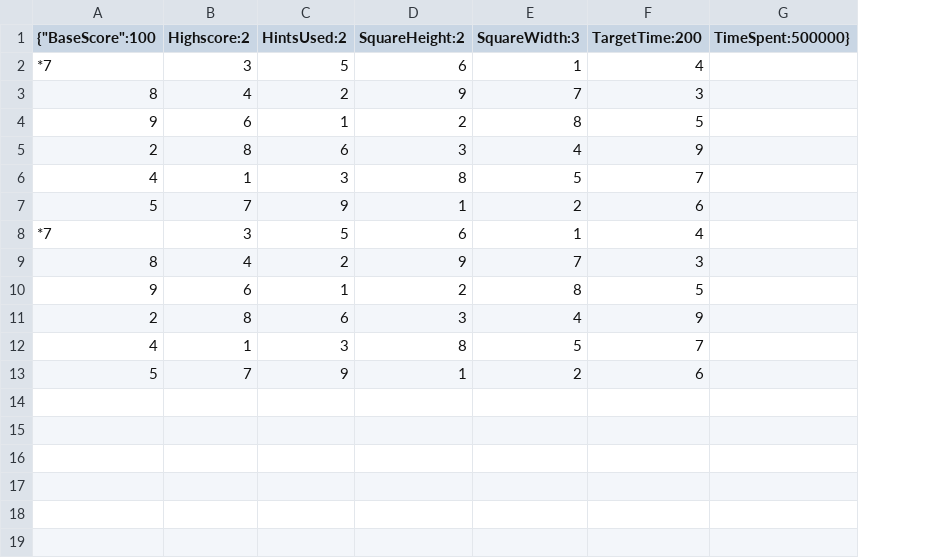
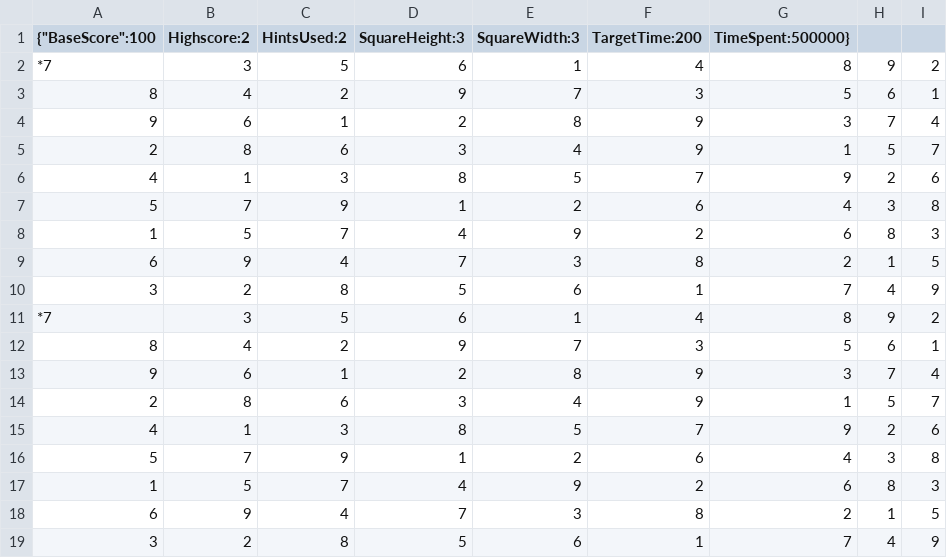
Before and after one commit to SamJessep/Sudoku-Assignment, a CSV file: Export/Export.csv, drawn as a sheet; addresses are those after the commit; the diff names each change by its address in the sheet, - before the commit and + after, or states it on an @@ line.

```diff
--- a/Export/Export.csv
+++ b/Export/Export.csv
+column H, rows 2-7: 9 | 6 | 7 | 5 | 2 | 3; rows 11-16: 9 | 6 | 7 | 5 | 2 | 3
+column I, rows 2-7: 2 | 1 | 4 | 7 | 6 | 8; rows 11-16: 2 | 1 | 4 | 7 | 6 | 8
-D1: SquareHeight:2
+D1: SquareHeight:3
-G2 (TimeSpent:500000}): (empty)
+G2 (TimeSpent:500000}): 8
-G3 (TimeSpent:500000}): (empty)
+G3 (TimeSpent:500000}): 5
-F4 (TargetTime:200): 5
+F4 (TargetTime:200): 9
-G4 (TimeSpent:500000}): (empty)
+G4 (TimeSpent:500000}): 3
-G5 (TimeSpent:500000}): (empty)
+G5 (TimeSpent:500000}): 1
-G6 (TimeSpent:500000}): (empty)
+G6 (TimeSpent:500000}): 9
-G7 (TimeSpent:500000}): (empty)
+G7 (TimeSpent:500000}): 4
+row 8: 1 | 5 | 7 | 4 | 9 | 2 | 6 | 8 | 3
+row 9: 6 | 9 | 4 | 7 | 3 | 8 | 2 | 1 | 5
+row 10: 3 | 2 | 8 | 5 | 6 | 1 | 7 | 4 | 9
-G11 (TimeSpent:500000}): (empty)
+G11 (TimeSpent:500000}): 8
-G12 (TimeSpent:500000}): (empty)
+G12 (TimeSpent:500000}): 5
-F13 (TargetTime:200): 5
+F13 (TargetTime:200): 9
-G13 (TimeSpent:500000}): (empty)
+G13 (TimeSpent:500000}): 3
-G14 (TimeSpent:500000}): (empty)
+G14 (TimeSpent:500000}): 1
-G15 (TimeSpent:500000}): (empty)
+G15 (TimeSpent:500000}): 9
-G16 (TimeSpent:500000}): (empty)
+G16 (TimeSpent:500000}): 4
+row 17: 1 | 5 | 7 | 4 | 9 | 2 | 6 | 8 | 3
+row 18: 6 | 9 | 4 | 7 | 3 | 8 | 2 | 1 | 5
+row 19: 3 | 2 | 8 | 5 | 6 | 1 | 7 | 4 | 9
```
Also changed, not shown: 8 other files.
